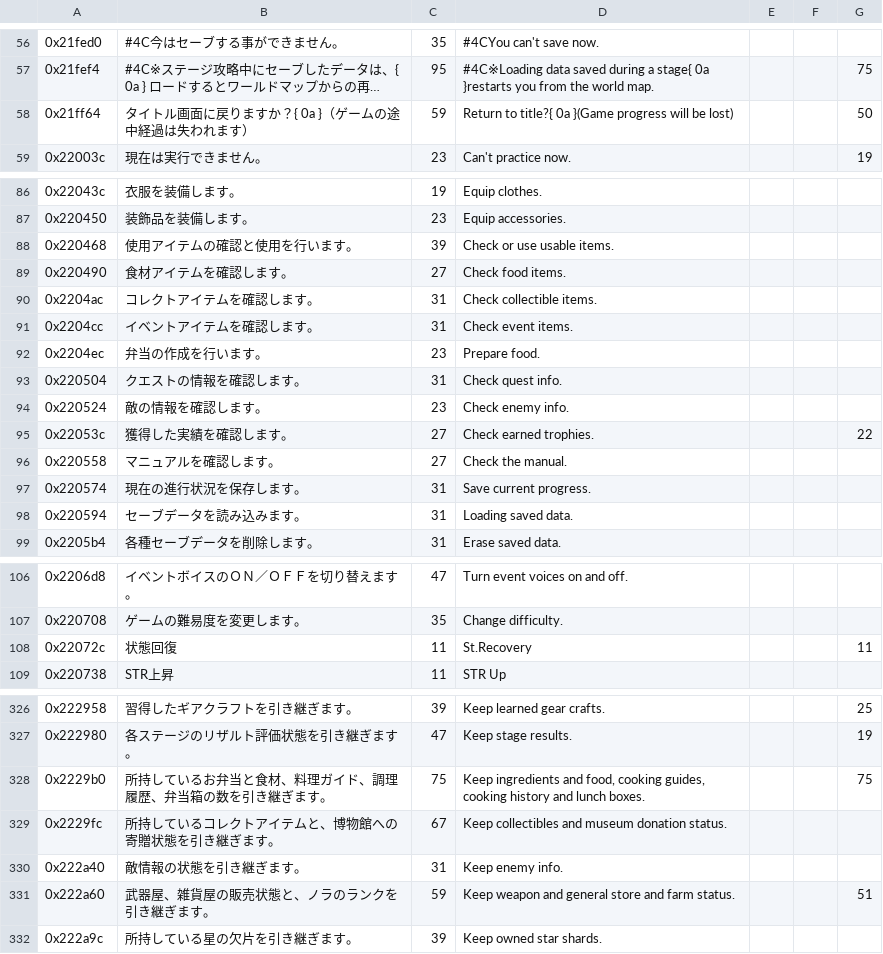
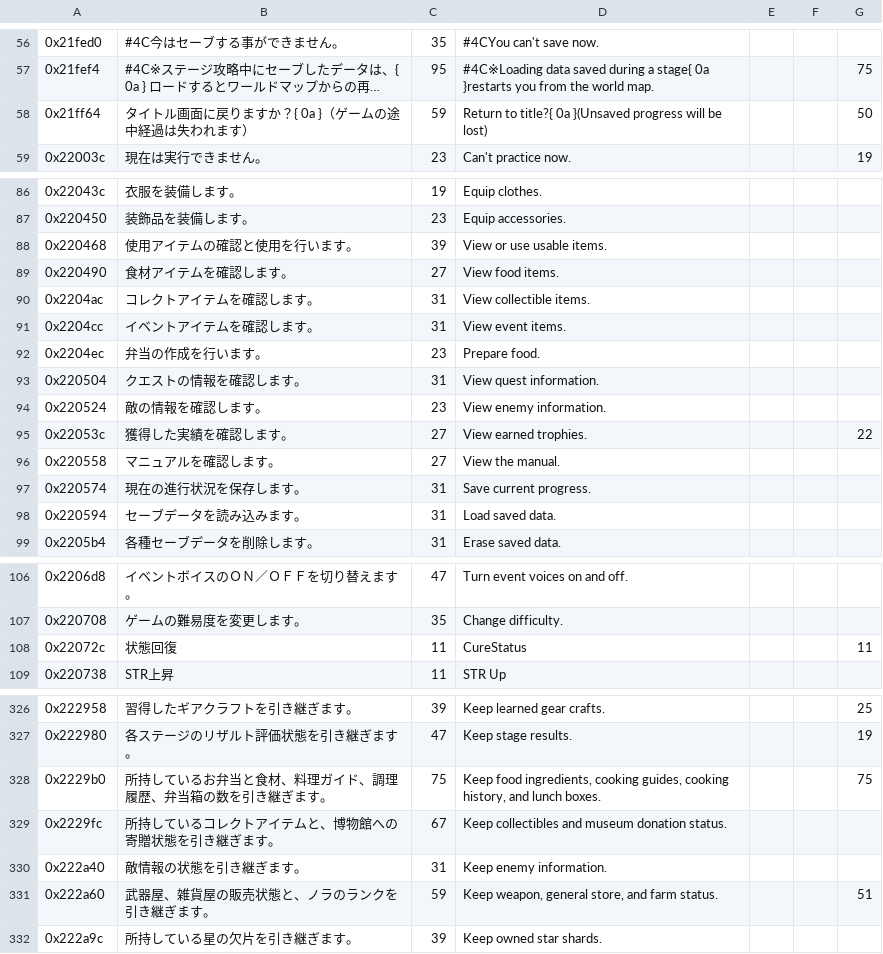
Before and after one commit to dackst/nayuta, a TSV file: EBOOT/eboot.tsv, drawn as a sheet; only a part is shown, gaps mark what is left out; long unchanged cells end in …; the diff covers the shown part only; the diff names each change by its address in the sheet, - before the commit and + after, or states it on an @@ line.

```diff
--- a/EBOOT/eboot.tsv
+++ b/EBOOT/eboot.tsv
-D58: …title?{ 0a }(Game progress will…
+D58: …title?{ 0a }(Unsaved progress will…
-D88: Check or use usable items.
+D88: View or use usable items.
-D89: Check food items.
+D89: View food items.
-D90: Check collectible items.
+D90: View collectible items.
-D91: Check event items.
+D91: View event items.
-D93: Check quest info.
+D93: View quest information.
-D94: Check enemy info.
+D94: View enemy information.
-D95: Check earned trophies.
+D95: View earned trophies.
-D96: Check the manual.
+D96: View the manual.
-D98: Loading saved data.
+D98: Load saved data.
-D108: St.Recovery
+D108: CureStatus
-D328: Keep ingredients and food, cooking guides, cooking history and lunch…
+D328: Keep food ingredients, cooking guides, cooking history, and lunch…
-D330: Keep enemy info.
+D330: Keep enemy information.
-D331: Keep weapon and general store and farm status.
+D331: Keep weapon, general store, and farm status.
```
Also changed, not shown: 2 edited cells elsewhere in this file, script/input/mp_0001c.tsv, script/input/mp_0002.tsv, 16 other files.
